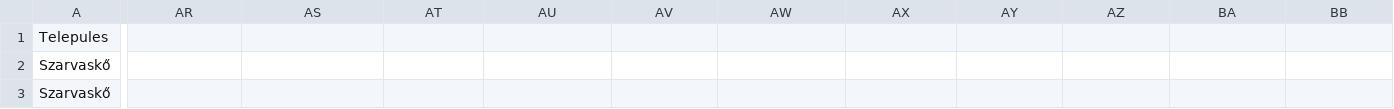
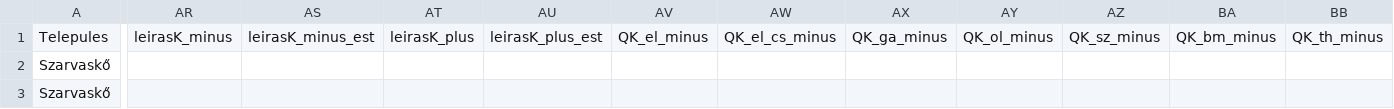
Before and after one commit to J3d4/innoregio, a CSV file: kataszteri_szamolhato/szarvasko_telepules.csv, drawn as a sheet; only a part is shown, gaps mark what is left out; the diff covers the shown part only; the diff names each change by its address in the sheet, - before the commit and + after, or states it on an @@ line.

```diff
--- a/kataszteri_szamolhato/szarvasko_telepules.csv
+++ b/kataszteri_szamolhato/szarvasko_telepules.csv
-AR1: (empty)
+AR1: leirasK_minus
-AS1: (empty)
+AS1: leirasK_minus_est
-AT1: (empty)
+AT1: leirasK_plus
-AU1: (empty)
+AU1: leirasK_plus_est
-AV1: (empty)
+AV1: QK_el_minus
-AW1: (empty)
+AW1: QK_el_cs_minus
-AX1: (empty)
+AX1: QK_ga_minus
-AY1: (empty)
+AY1: QK_ol_minus
-AZ1: (empty)
+AZ1: QK_sz_minus
-BA1: (empty)
+BA1: QK_bm_minus
-BB1: (empty)
+BB1: QK_th_minus
```
Also changed, not shown: 30 edited cells elsewhere in this file, kataszteri_szamolhato/szarvasko_tomb.csv, output/telepules-szarvasko-out.csv, 13 other files.
